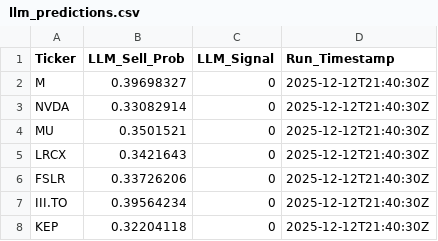
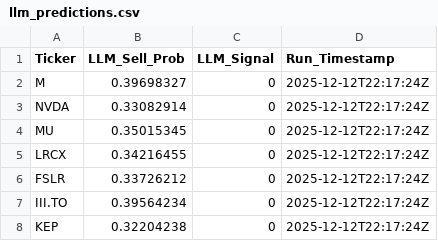
Before and after one commit to andrei1234D/GPT5_SELL, a CSV file: bot/LLM_data/input_llm/llm_predictions.csv, drawn as a sheet.

```diff
--- a/bot/LLM_data/input_llm/llm_predictions.csv
+++ b/bot/LLM_data/input_llm/llm_predictions.csv
@@ -1,8 +1,8 @@
 Ticker,LLM_Sell_Prob,LLM_Signal,Run_Timestamp
-M,0.39698327,0,2025-12-12T21:40:30Z
-NVDA,0.33082914,0,2025-12-12T21:40:30Z
-MU,0.3501521,0,2025-12-12T21:40:30Z
-LRCX,0.3421643,0,2025-12-12T21:40:30Z
-FSLR,0.33726206,0,2025-12-12T21:40:30Z
-III.TO,0.39564234,0,2025-12-12T21:40:30Z
-KEP,0.32204118,0,2025-12-12T21:40:30Z
+M,0.39698327,0,2025-12-12T22:17:24Z
+NVDA,0.33082914,0,2025-12-12T22:17:24Z
+MU,0.35015345,0,2025-12-12T22:17:24Z
+LRCX,0.34216455,0,2025-12-12T22:17:24Z
+FSLR,0.33726212,0,2025-12-12T22:17:24Z
+III.TO,0.39564234,0,2025-12-12T22:17:24Z
+KEP,0.32204238,0,2025-12-12T22:17:24Z
```
